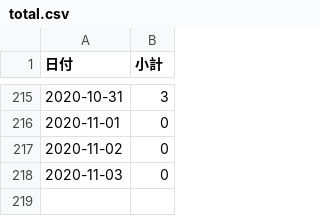
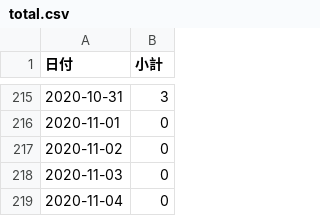
Before and after one commit to YanaseT/covid19_ichihara_make_json, a CSV file: src/Downloads/final_data/total.csv, drawn as a sheet; only a part is shown, gaps mark what is left out.

```diff
--- a/src/Downloads/final_data/total.csv
+++ b/src/Downloads/final_data/total.csv
@@ -218 +218,2 @@
 2020-11-03,0
+2020-11-04,0
```
Also changed, not shown: 2 other files.
